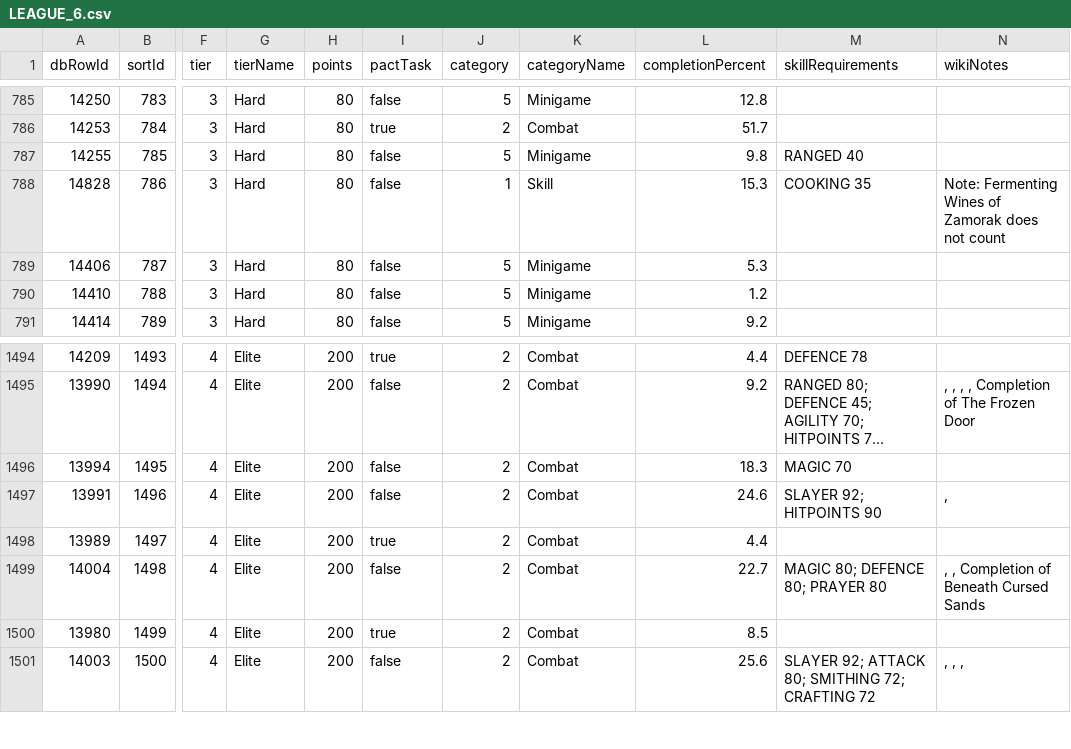
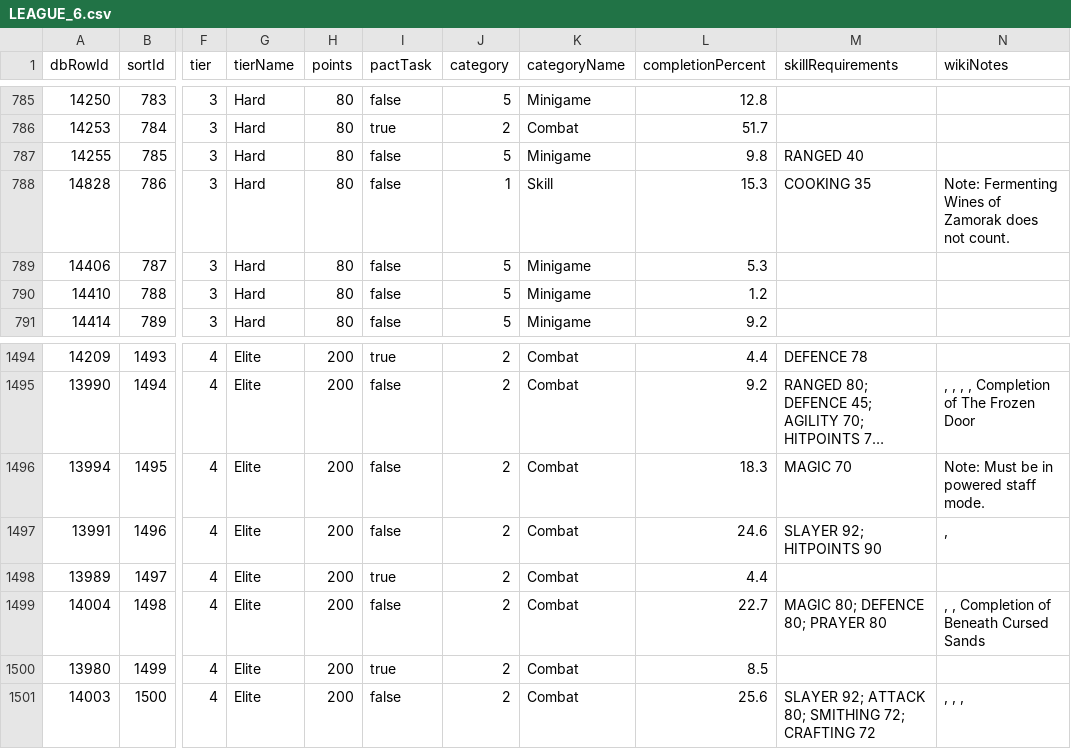
Before and after one commit to syrifgit/OSRSTaskHub, a CSV file: leagues/league-6-demonic-pacts/LEAGUE_6.csv, drawn as a sheet; only a part is shown, gaps mark what is left out; long unchanged cells end in …; the diff names each change by its address in the sheet, - before the commit and + after, or states it on an @@ line.

```diff
--- a/leagues/league-6-demonic-pacts/LEAGUE_6.csv
+++ b/leagues/league-6-demonic-pacts/LEAGUE_6.csv
-N788 (wikiNotes): …does not count
+N788 (wikiNotes): …does not count.
-N1496 (wikiNotes): (empty)
+N1496 (wikiNotes): Note: Must be in powered staff mode.
```
Also changed, not shown: 3 other files.
